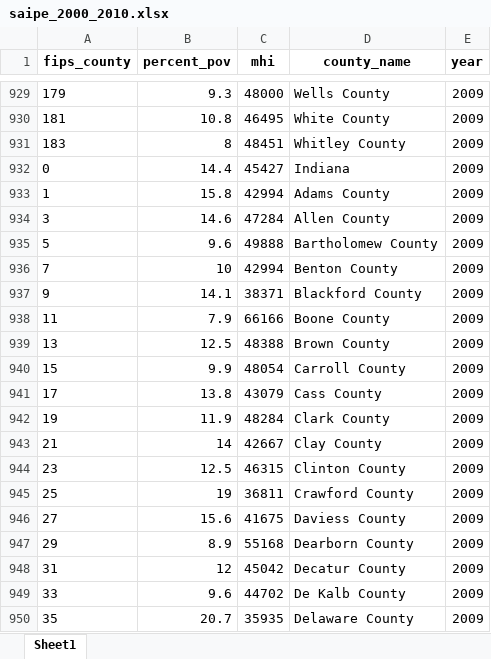
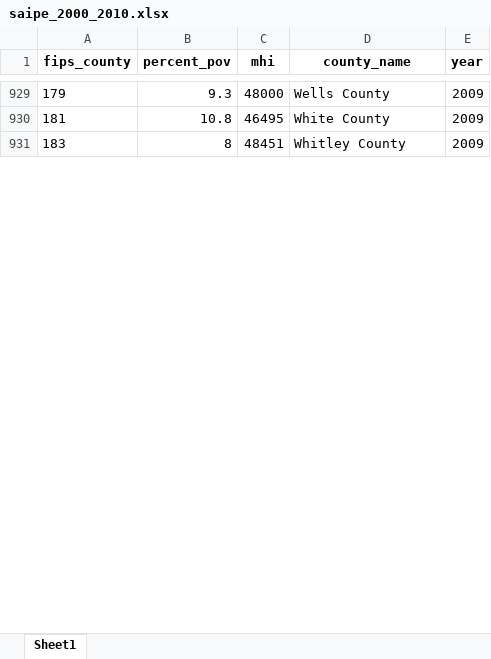
Before and after one commit to hstack2003/senior_project, an Excel workbook: saipe_2000_2010.xlsx, sheet Sheet1, drawn as a sheet; only a part is shown, gaps mark what is left out; values as stored, in another font and other column widths than the file's, no borders; the diff covers the shown part only; the diff names each change by its address in the sheet, - before the commit and + after, or states it on an @@ line.

Commit message:
changed lf year variable to numeric; fixed saipe df to remove 2009 duplicates

```diff
--- a/saipe_2000_2010.xlsx (sheet Sheet1)
+++ b/saipe_2000_2010.xlsx (sheet Sheet1)
-row 932: 0 | 14.4 | 45427 | Indiana | 2009
-row 933: 1 | 15.8 | 42994 | Adams County | 2009
-row 934: 3 | 14.6 | 47284 | Allen County | 2009
-row 935: 5 | 9.6 | 49888 | Bartholomew County | 2009
-row 936: 7 | 10 | 42994 | Benton County | 2009
-row 937: 9 | 14.1 | 38371 | Blackford County | 2009
-row 938: 11 | 7.9 | 66166 | Boone County | 2009
-row 939: 13 | 12.5 | 48388 | Brown County | 2009
-row 940: 15 | 9.9 | 48054 | Carroll County | 2009
-row 941: 17 | 13.8 | 43079 | Cass County | 2009
-row 942: 19 | 11.9 | 48284 | Clark County | 2009
-row 943: 21 | 14 | 42667 | Clay County | 2009
-row 944: 23 | 12.5 | 46315 | Clinton County | 2009
-row 945: 25 | 19 | 36811 | Crawford County | 2009
-row 946: 27 | 15.6 | 41675 | Daviess County | 2009
-row 947: 29 | 8.9 | 55168 | Dearborn County | 2009
-row 948: 31 | 12 | 45042 | Decatur County | 2009
-row 949: 33 | 9.6 | 44702 | De Kalb County | 2009
-row 950: 35 | 20.7 | 35935 | Delaware County | 2009
```
Also changed, not shown: 74 removed rows and 561 edited cells elsewhere in this sheet, lf_data_2000_2010.xlsx, 2 other files.
